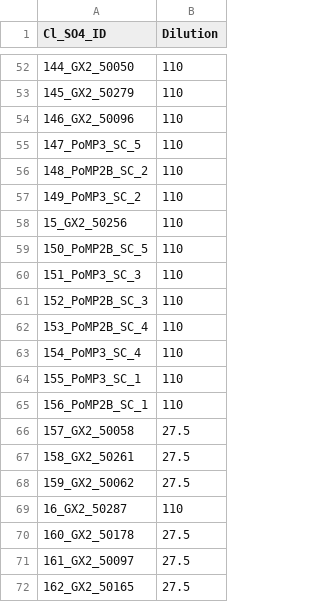
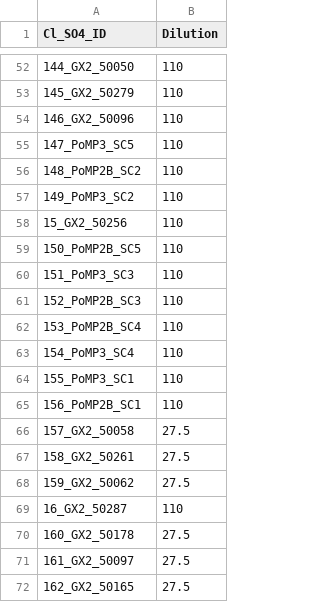
Before and after one commit to wilsonsj100/GENX2, a CSV file: Porewater/Sulfate_Chloride/2025/Raw Data/GenX2_Mesocosms2025_PW_Dilutions.csv, drawn as a sheet; only a part is shown, gaps mark what is left out.

```diff
--- a/Porewater/Sulfate_Chloride/2025/Raw Data/GenX2_Mesocosms2025_PW_Dilutions.csv
+++ b/Porewater/Sulfate_Chloride/2025/Raw Data/GenX2_Mesocosms2025_PW_Dilutions.csv
@@ -54,13 +54,13 @@ Cl_SO4_ID,Dilution
                146_GX2_50096,110
-               147_PoMP3_SC_5,110
-               148_PoMP2B_SC_2,110
-               149_PoMP3_SC_2,110
+               147_PoMP3_SC5,110
+               148_PoMP2B_SC2,110
+               149_PoMP3_SC2,110
                15_GX2_50256,110
-               150_PoMP2B_SC_5,110
-               151_PoMP3_SC_3,110
-               152_PoMP2B_SC_3,110
-               153_PoMP2B_SC_4,110
-               154_PoMP3_SC_4,110
-               155_PoMP3_SC_1,110
-               156_PoMP2B_SC_1,110
+               150_PoMP2B_SC5,110
+               151_PoMP3_SC3,110
+               152_PoMP2B_SC3,110
+               153_PoMP2B_SC4,110
+               154_PoMP3_SC4,110
+               155_PoMP3_SC1,110
+               156_PoMP2B_SC1,110
                157_GX2_50058,27.5
```
Also changed, not shown: Porewater/Sulfate_Chloride/2025/Processed Data/GenX2_Mesocosms2025_PW_Processed_Cl_SO4_Run1_20250905.csv, Porewater/Sulfate_Chloride/2025/Raw Data/COMPASS_Synoptic_Cl_SO4_QAQClog_2024.csv, 11 other files.
